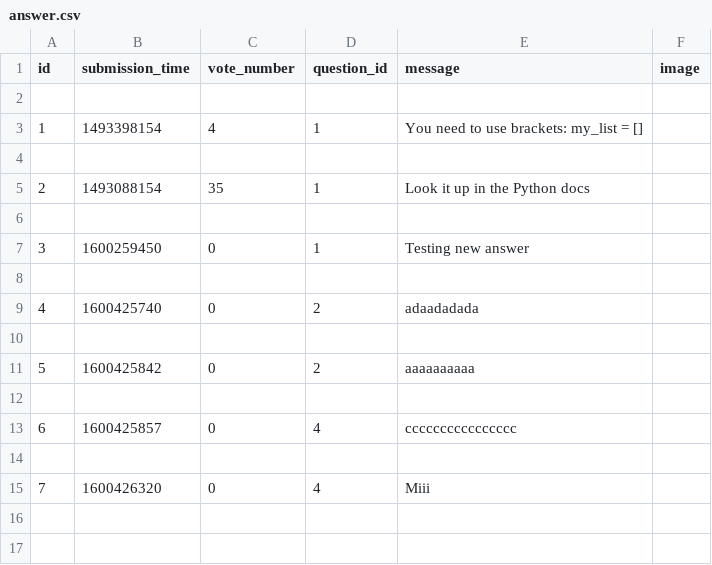
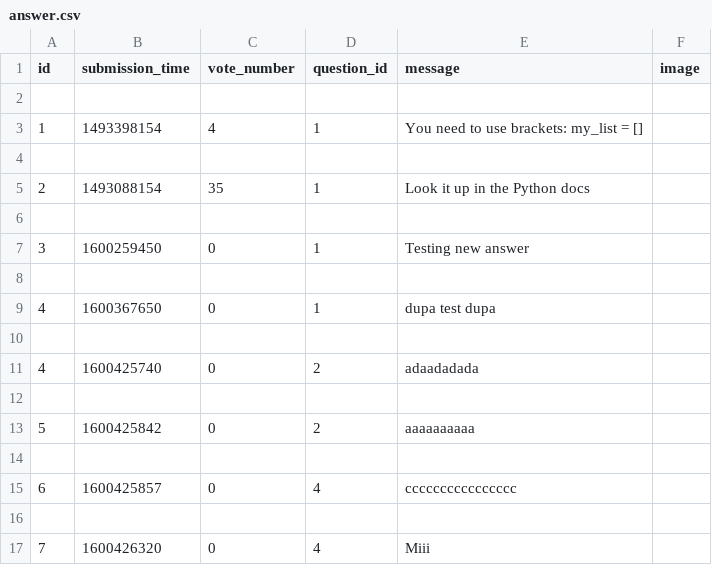
Before and after one commit to Aviatore/ask-mate-1, a CSV file: sample_data/answer.csv, drawn as a sheet.

```diff
--- a/sample_data/answer.csv
+++ b/sample_data/answer.csv
@@ -8,2 +8,4 @@ id,submission_time,vote_number,question_id,message,image
 
+4,1600367650,0,1,dupa test dupa,
+
 4,1600425740,0,2,adaadadada,
```
Also changed, not shown: 5 other files.
